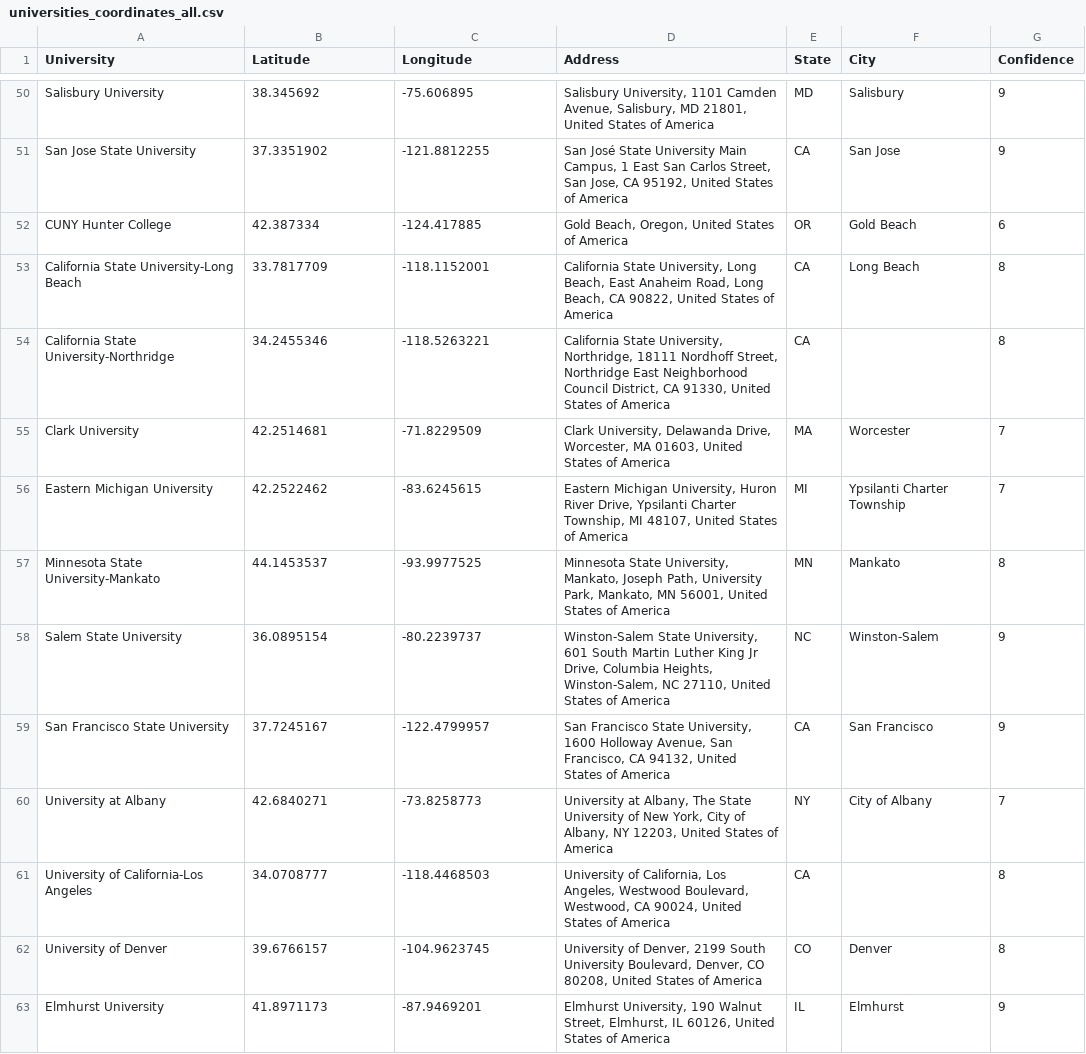
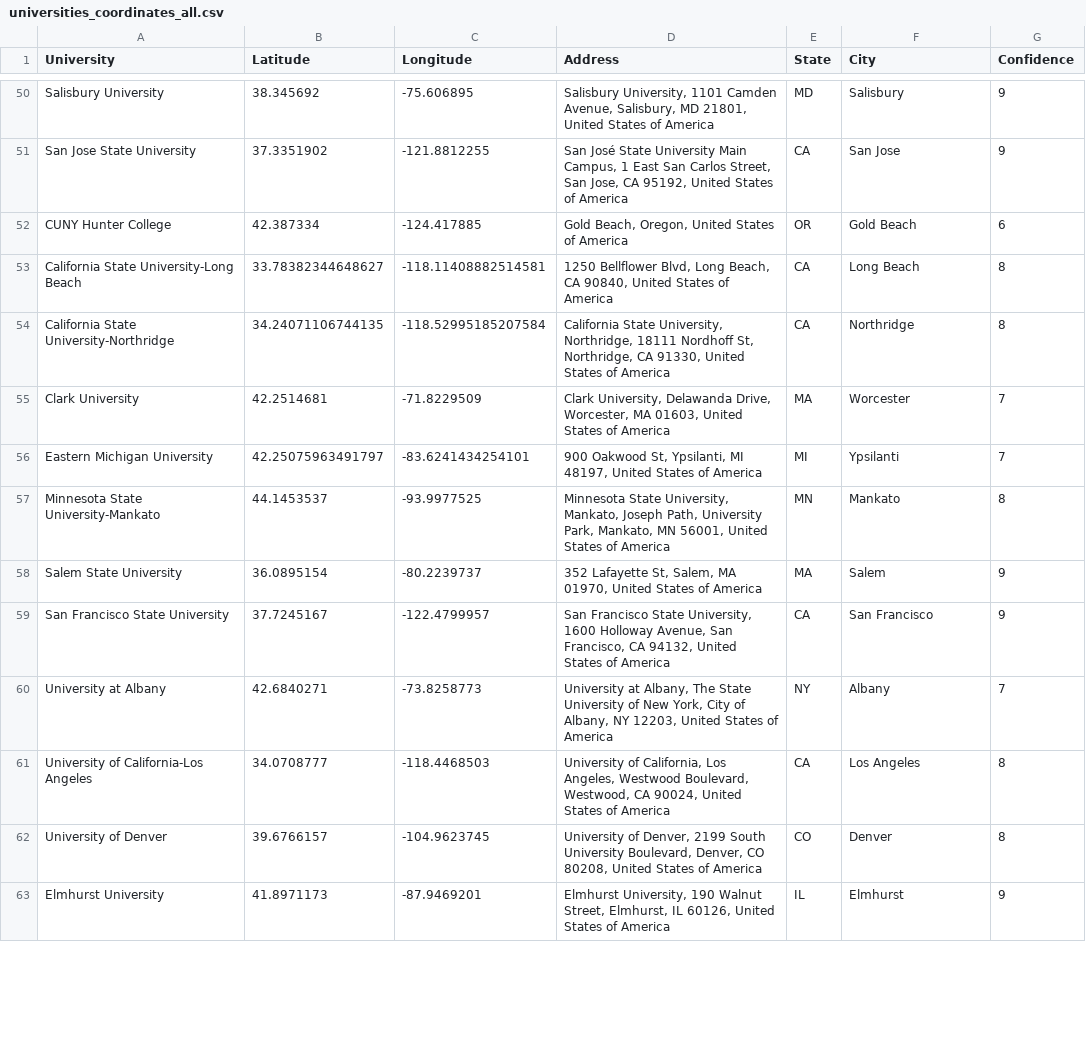
Before and after one commit to esstherc/GIS-master-webmap, a CSV file: data/universities_coordinates_all.csv, drawn as a sheet; only a part is shown, gaps mark what is left out; the diff covers the shown part only.

Commit message:
correct universities coordinates

```diff
--- a/data/universities_coordinates_all.csv
+++ b/data/universities_coordinates_all.csv
@@ -52,11 +52,11 @@ San Jose State University,37.3351902,-121.8812255,"San José State University Ma
 CUNY Hunter College,42.387334,-124.417885,"Gold Beach, Oregon, United States of America",OR,Gold Beach,6
-California State University-Long Beach,33.7817709,-118.1152001,"California State University, Long Beach, East Anaheim Road, Long Beach, CA 90822, United States of America",CA,Long Beach,8
-California State University-Northridge,34.2455346,-118.5263221,"California State University, Northridge, 18111 Nordhoff Street, Northridge East Neighborhood Council District, CA 91330, United States of America",CA,,8
+California State University-Long Beach,33.78382344648627, -118.11408882514581,"1250 Bellflower Blvd, Long Beach, CA 90840, United States of America",CA,Long Beach,8
+California State University-Northridge,34.24071106744135, -118.52995185207584,"California State University, Northridge, 18111 Nordhoff St, Northridge, CA 91330, United States of America",CA,Northridge,8
 Clark University,42.2514681,-71.8229509,"Clark University, Delawanda Drive, Worcester, MA 01603, United States of America",MA,Worcester,7
-Eastern Michigan University,42.2522462,-83.6245615,"Eastern Michigan University, Huron River Drive, Ypsilanti Charter Township, MI 48107, United States of America",MI,Ypsilanti Charter Township,7
+Eastern Michigan University,42.25075963491797, -83.6241434254101,"900 Oakwood St, Ypsilanti, MI 48197, United States of America",MI,Ypsilanti,7
 Minnesota State University-Mankato,44.1453537,-93.9977525,"Minnesota State University, Mankato, Joseph Path, University Park, Mankato, MN 56001, United States of America",MN,Mankato,8
-Salem State University,36.0895154,-80.2239737,"Winston-Salem State University, 601 South Martin Luther King Jr Drive, Columbia Heights, Winston-Salem, NC 27110, United States of America",NC,Winston-Salem,9
+Salem State University,36.0895154,-80.2239737,"352 Lafayette St, Salem, MA 01970, United States of America",MA,Salem,9
 San Francisco State University,37.7245167,-122.4799957,"San Francisco State University, 1600 Holloway Avenue, San Francisco, CA 94132, United States of America",CA,San Francisco,9
-University at Albany,42.6840271,-73.8258773,"University at Albany, The State University of New York, City of Albany, NY 12203, United States of America",NY,City of Albany,7
-University of California-Los Angeles,34.0708777,-118.4468503,"University of California, Los Angeles, Westwood Boulevard, Westwood, CA 90024, United States of America",CA,,8
+University at Albany,42.6840271,-73.8258773,"University at Albany, The State University of New York, City of Albany, NY 12203, United States of America",NY,Albany,7
+University of California-Los Angeles,34.0708777,-118.4468503,"University of California, Los Angeles, Westwood Boulevard, Westwood, CA 90024, United States of America",CA,Los Angeles,8
 University of Denver,39.6766157,-104.9623745,"University of Denver, 2199 South University Boulevard, Denver, CO 80208, United States of America",CO,Denver,8
```
Also changed, not shown: 68 edited cells elsewhere in this file.
